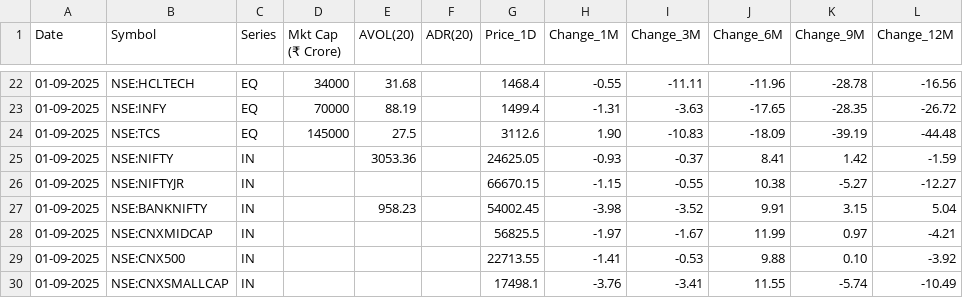
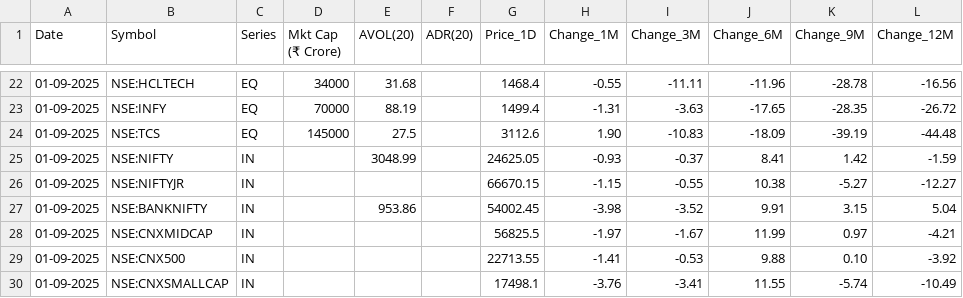
Before and after one commit to tanejahimanshu/Trading, a CSV file: 25-09-01-NSE_Stocks_RS.csv, drawn as a sheet; only a part is shown, gaps mark what is left out; the diff names each change by its address in the sheet, - before the commit and + after, or states it on an @@ line.

Commit message:
chore(data): overwrite 25-09-01-NSE_Stocks_RS.csv

```diff
--- a/25-09-01-NSE_Stocks_RS.csv
+++ b/25-09-01-NSE_Stocks_RS.csv
-E25 (AVOL(20)): 3053.36
+E25 (AVOL(20)): 3048.99
-E27 (AVOL(20)): 958.23
+E27 (AVOL(20)): 953.86
```
